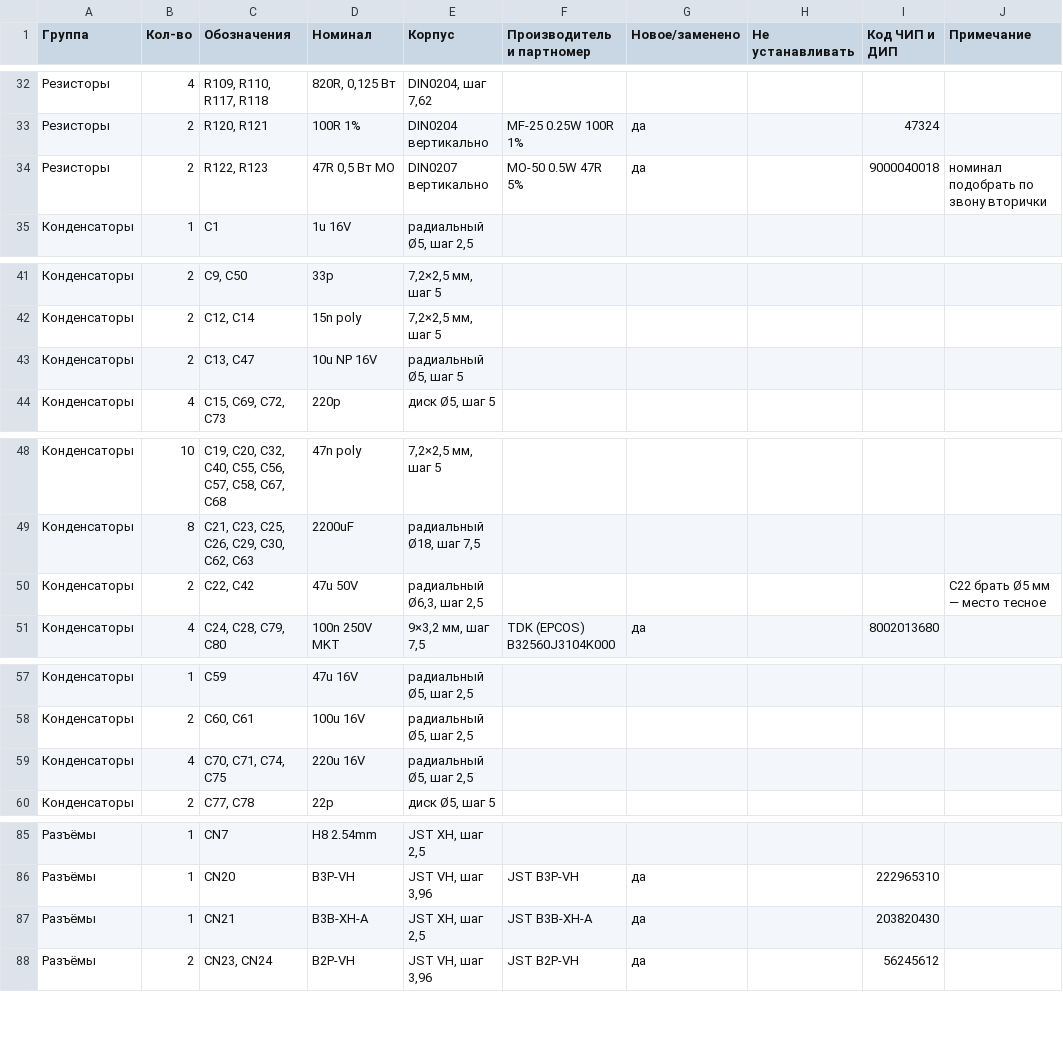
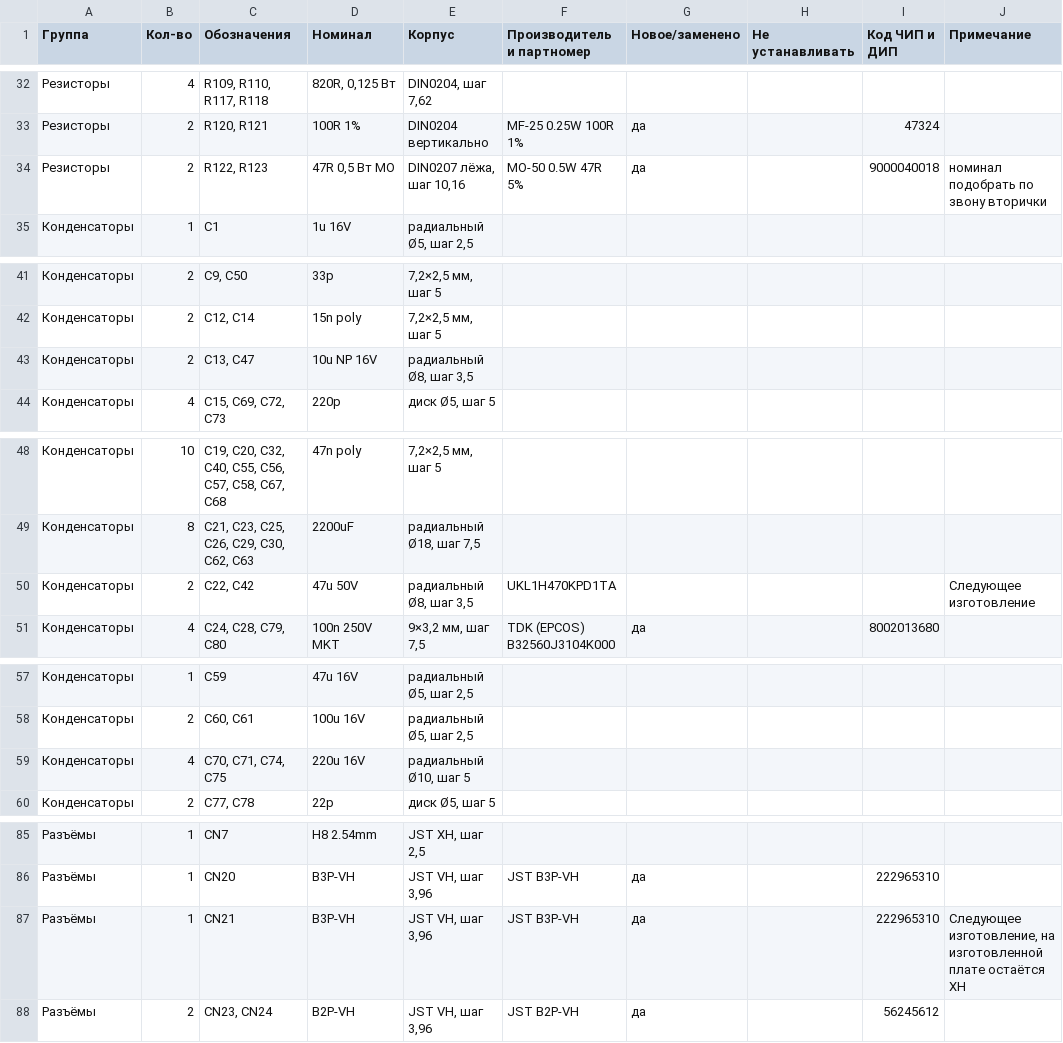
Before and after one commit to SSSound13/Cambridge_640A_PowerAmp, a CSV file: BOM.csv, drawn as a sheet; only a part is shown, gaps mark what is left out.

```diff
--- a/BOM.csv
+++ b/BOM.csv
@@ -33,3 +33,3 @@
 Резисторы;2;R120, R121;100R 1%;DIN0204 вертикально;MF-25 0.25W 100R 1%;да;;47324;
-Резисторы;2;R122, R123;47R 0,5 Вт MO;DIN0207 вертикально;MO-50 0.5W 47R 5%;да;;9000040018;номинал подобрать по звону вторички
+Резисторы;2;R122, R123;47R 0,5 Вт MO;DIN0207 лёжа, шаг 10,16;MO-50 0.5W 47R 5%;да;;9000040018;номинал подобрать по звону вторички
 Конденсаторы;1;C1;1u 16V;радиальный Ø5, шаг 2,5;;;;;
@@ -42,3 +42,3 @@
 Конденсаторы;2;C12, C14;15n poly;7,2×2,5 мм, шаг 5;;;;;
-Конденсаторы;2;C13, C47;10u NP 16V;радиальный Ø5, шаг 5;;;;;
+Конденсаторы;2;C13, C47;10u NP 16V;радиальный Ø8, шаг 3,5;;;;;
 Конденсаторы;4;C15, C69, C72, C73;220p;диск Ø5, шаг 5;;;;;
@@ -49,3 +49,3 @@
 Конденсаторы;8;C21, C23, C25, C26, C29, C30, C62, C63;2200uF;радиальный Ø18, шаг 7,5;;;;;
-Конденсаторы;2;C22, C42;47u 50V;радиальный Ø6,3, шаг 2,5;;;;;C22 брать Ø5 мм — место тесное
+Конденсаторы;2;C22, C42;47u 50V;радиальный Ø8, шаг 3,5;UKL1H470KPD1TA;;;;Следующее изготовление
 Конденсаторы;4;C24, C28, C79, C80;100n 250V MKT;9×3,2 мм, шаг 7,5;TDK (EPCOS) B32560J3104K000;да;;8002013680;
@@ -58,3 +58,3 @@
 Конденсаторы;2;C60, C61;100u 16V;радиальный Ø5, шаг 2,5;;;;;
-Конденсаторы;4;C70, C71, C74, C75;220u 16V;радиальный Ø5, шаг 2,5;;;;;
+Конденсаторы;4;C70, C71, C74, C75;220u 16V;радиальный Ø10, шаг 5;;;;;
 Конденсаторы;2;C77, C78;22p;диск Ø5, шаг 5;;;;;
@@ -86,3 +86,3 @@
 Разъёмы;1;CN20;B3P-VH;JST VH, шаг 3,96;JST B3P-VH;да;;222965310;
-Разъёмы;1;CN21;B3B-XH-A;JST XH, шаг 2,5;JST B3B-XH-A;да;;203820430;
+Разъёмы;1;CN21;B3P-VH;JST VH, шаг 3,96;JST B3P-VH;да;;222965310;Следующее изготовление, на изготовленной плате остаётся XH
 Разъёмы;2;CN23, CN24;B2P-VH;JST VH, шаг 3,96;JST B2P-VH;да;;56245612;
```
Also changed, not shown: 29 other files.
